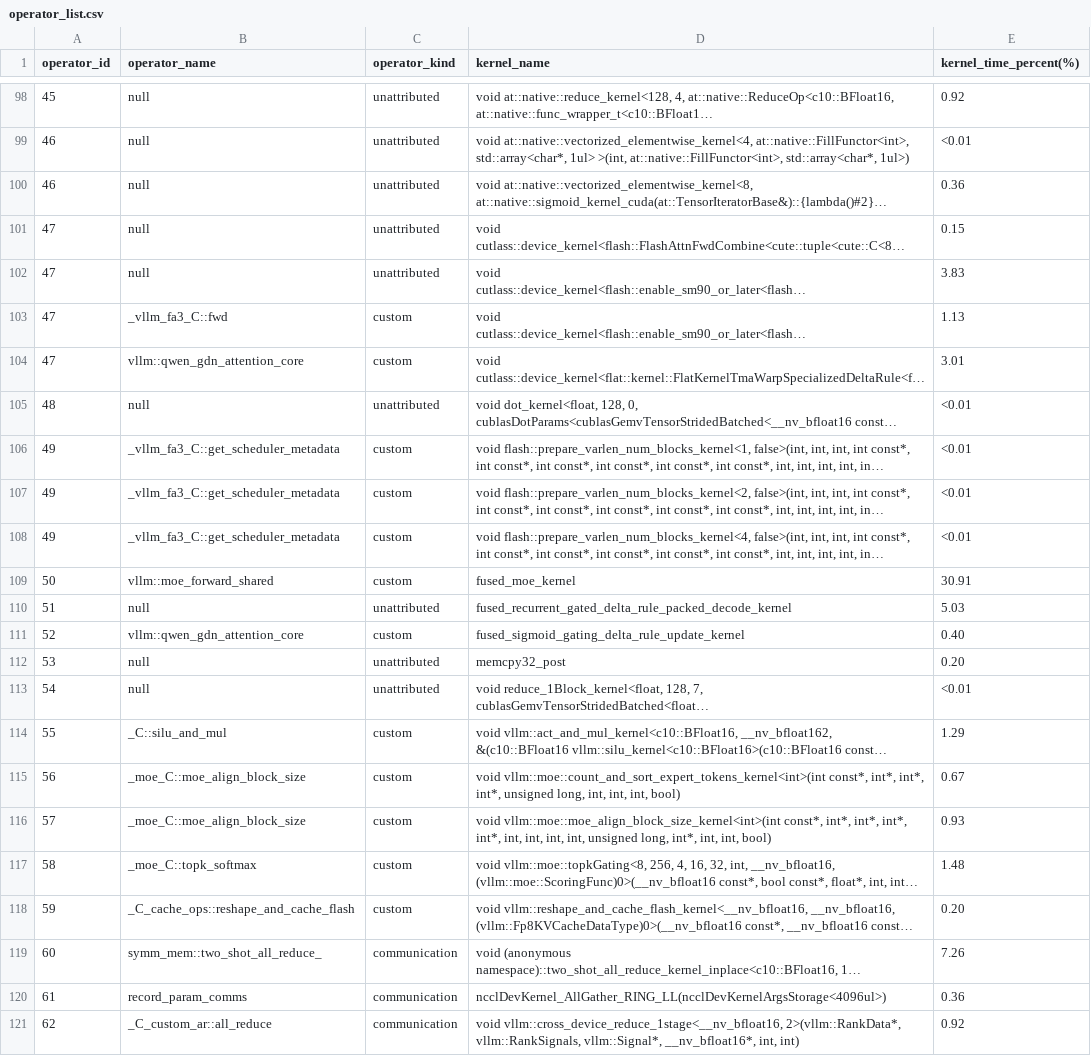
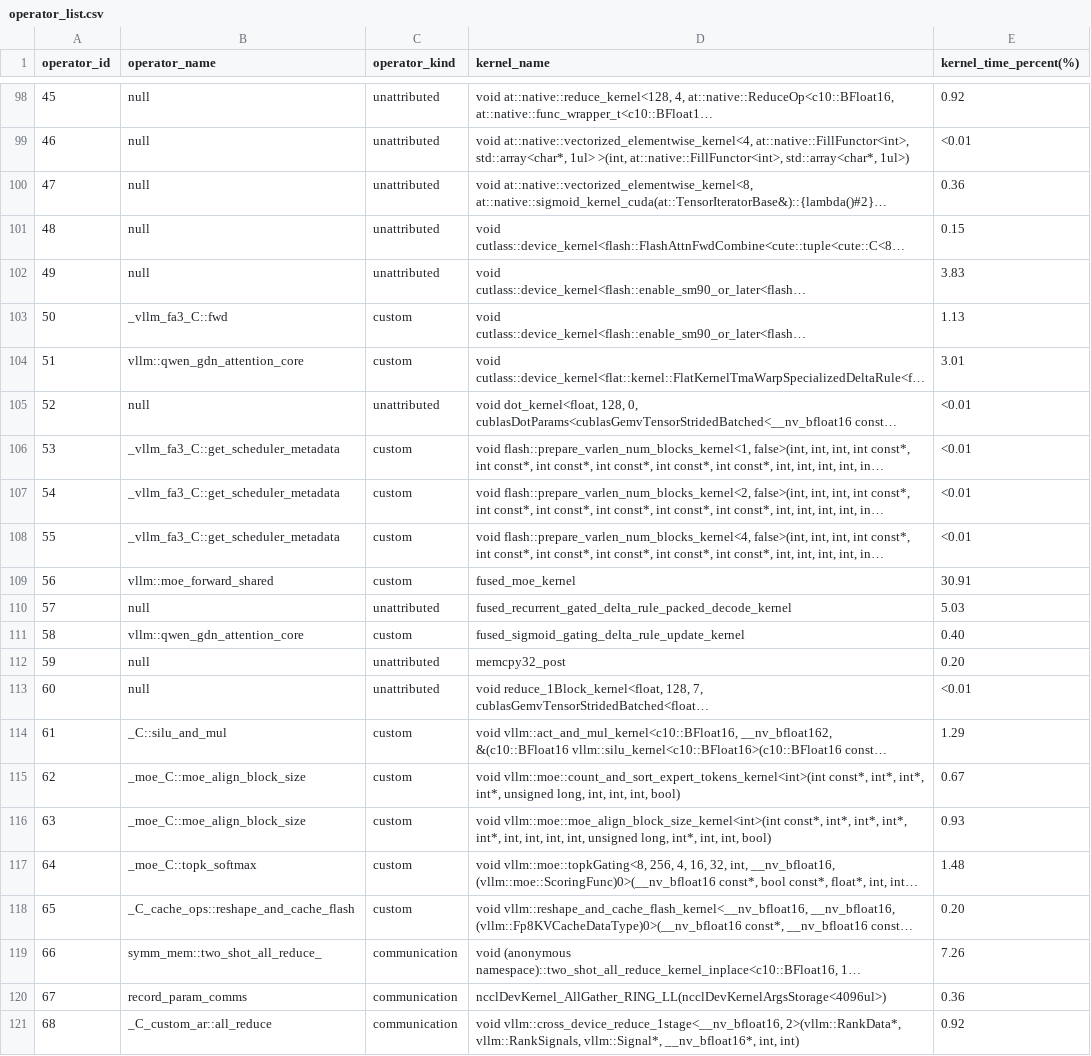
Before and after one commit to cyber-pioneer/op_profile, a CSV file: qwen3.6_35b_a3b_native_graph_4096_256/results/operator_list.csv, drawn as a sheet; only a part is shown, gaps mark what is left out; long unchanged cells end in …; the diff names each change by its address in the sheet, - before the commit and + after, or states it on an @@ line.

Commit message:
profile: refresh Qwen graph coverage after identity and evidence review

```diff
--- a/qwen3.6_35b_a3b_native_graph_4096_256/results/operator_list.csv
+++ b/qwen3.6_35b_a3b_native_graph_4096_256/results/operator_list.csv
-A100 (operator_id): 46
+A100 (operator_id): 47
-A101 (operator_id): 47
+A101 (operator_id): 48
-A102 (operator_id): 47
+A102 (operator_id): 49
-A103 (operator_id): 47
+A103 (operator_id): 50
-A104 (operator_id): 47
+A104 (operator_id): 51
-A105 (operator_id): 48
+A105 (operator_id): 52
-A106 (operator_id): 49
+A106 (operator_id): 53
-A107 (operator_id): 49
+A107 (operator_id): 54
-A108 (operator_id): 49
+A108 (operator_id): 55
-A109 (operator_id): 50
+A109 (operator_id): 56
-A110 (operator_id): 51
+A110 (operator_id): 57
-A111 (operator_id): 52
+A111 (operator_id): 58
-A112 (operator_id): 53
+A112 (operator_id): 59
-A113 (operator_id): 54
+A113 (operator_id): 60
-A114 (operator_id): 55
+A114 (operator_id): 61
-A115 (operator_id): 56
+A115 (operator_id): 62
-A116 (operator_id): 57
+A116 (operator_id): 63
-A117 (operator_id): 58
+A117 (operator_id): 64
-A118 (operator_id): 59
+A118 (operator_id): 65
-A119 (operator_id): 60
+A119 (operator_id): 66
-A120 (operator_id): 61
+A120 (operator_id): 67
-A121 (operator_id): 62
+A121 (operator_id): 68
```
Also changed, not shown: 1 other file.
